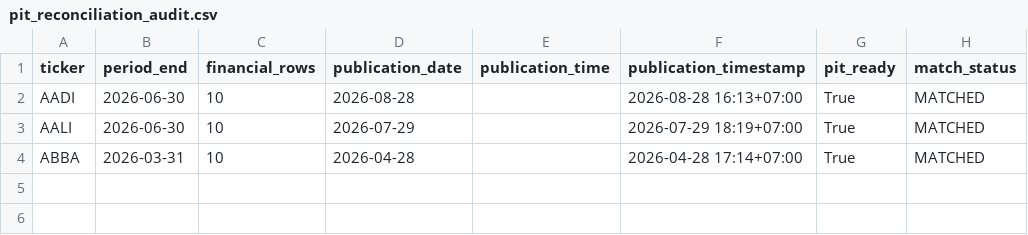
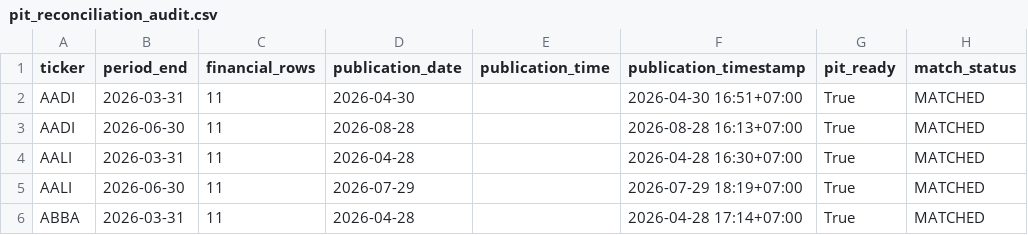
Before and after one commit to byusetianto-netizen/bayu-idx-trading-engine, a CSV file: data/fundamental/pit_reconciliation_audit.csv, drawn as a sheet.

```diff
--- a/data/fundamental/pit_reconciliation_audit.csv
+++ b/data/fundamental/pit_reconciliation_audit.csv
@@ -1,4 +1,6 @@
 ticker,period_end,financial_rows,publication_date,publication_time,publication_timestamp,pit_ready,match_status
-AADI,2026-06-30,10,2026-08-28,,2026-08-28 16:13+07:00,True,MATCHED
-AALI,2026-06-30,10,2026-07-29,,2026-07-29 18:19+07:00,True,MATCHED
-ABBA,2026-03-31,10,2026-04-28,,2026-04-28 17:14+07:00,True,MATCHED
+AADI,2026-03-31,11,2026-04-30,,2026-04-30 16:51+07:00,True,MATCHED
+AADI,2026-06-30,11,2026-08-28,,2026-08-28 16:13+07:00,True,MATCHED
+AALI,2026-03-31,11,2026-04-28,,2026-04-28 16:30+07:00,True,MATCHED
+AALI,2026-06-30,11,2026-07-29,,2026-07-29 18:19+07:00,True,MATCHED
+ABBA,2026-03-31,11,2026-04-28,,2026-04-28 17:14+07:00,True,MATCHED
```
Also changed, not shown: data/fundamental/financial_statements_pit.csv, 1 other file.
